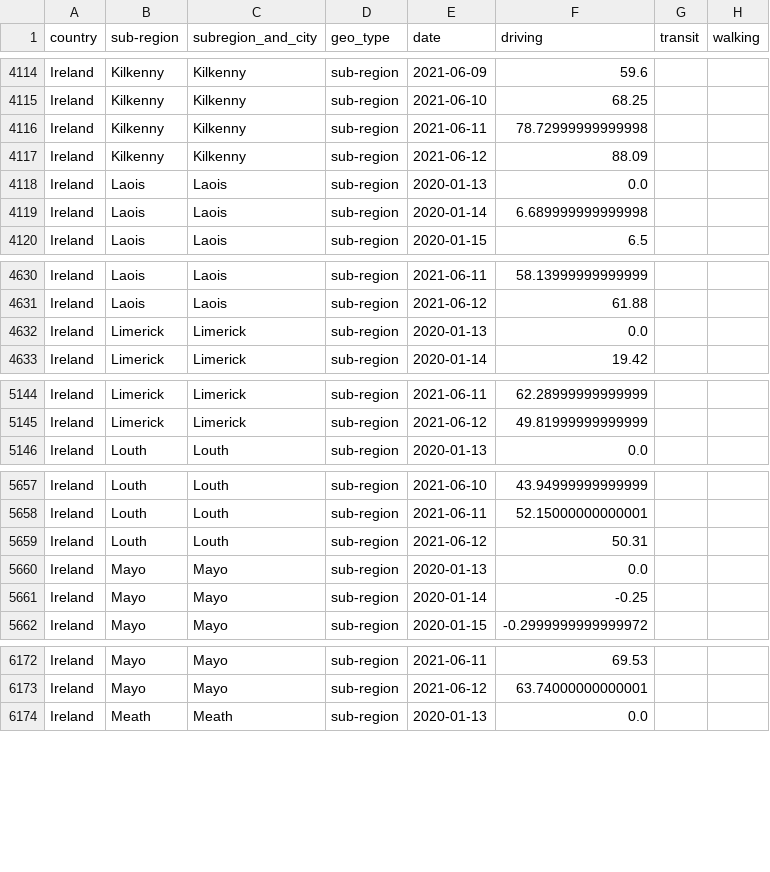
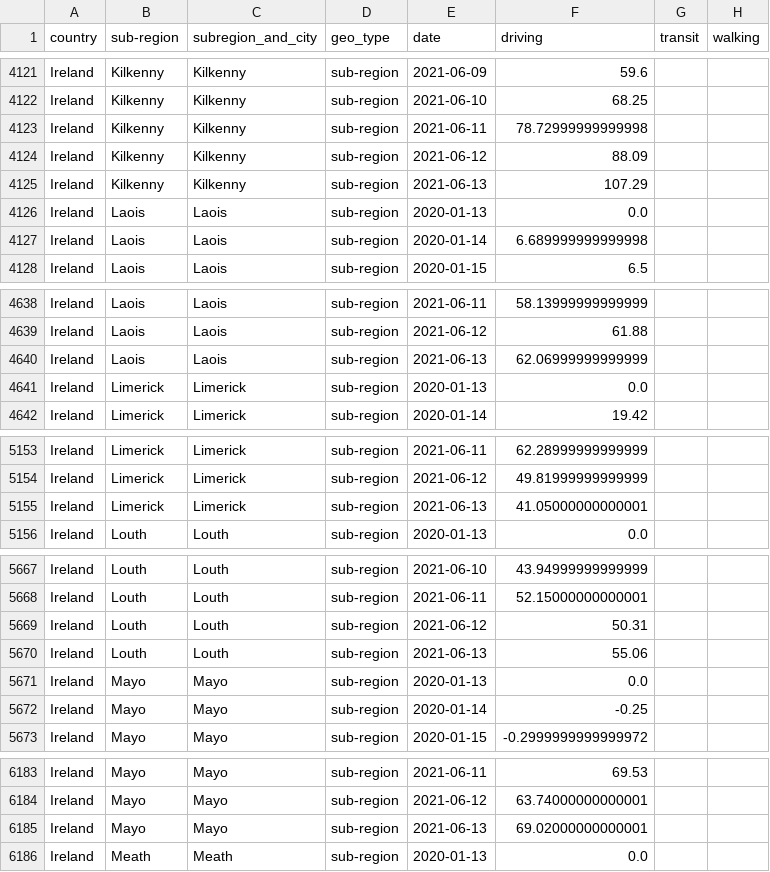
Before and after one commit to ActiveConclusion/COVID19_mobility_google_sheets, a CSV file: apple_mobility_report_Ireland.csv, drawn as a sheet; only a part is shown, gaps mark what is left out; the diff covers the shown part only; the diff names each change by its address in the sheet, - before the commit and + after, or states it on an @@ line.

```diff
--- a/apple_mobility_report_Ireland.csv
+++ b/apple_mobility_report_Ireland.csv
+row 4125: Ireland | Kilkenny | Kilkenny | sub-region | 2021-06-13 | 107.29
+row 4640: Ireland | Laois | Laois | sub-region | 2021-06-13 | 62.06999999999999
+row 5155: Ireland | Limerick | Limerick | sub-region | 2021-06-13 | 41.05000000000001
+row 5670: Ireland | Louth | Louth | sub-region | 2021-06-13 | 55.06
+row 6185: Ireland | Mayo | Mayo | sub-region | 2021-06-13 | 69.02000000000001
```
Also changed, not shown: 18 added rows elsewhere in this file.
